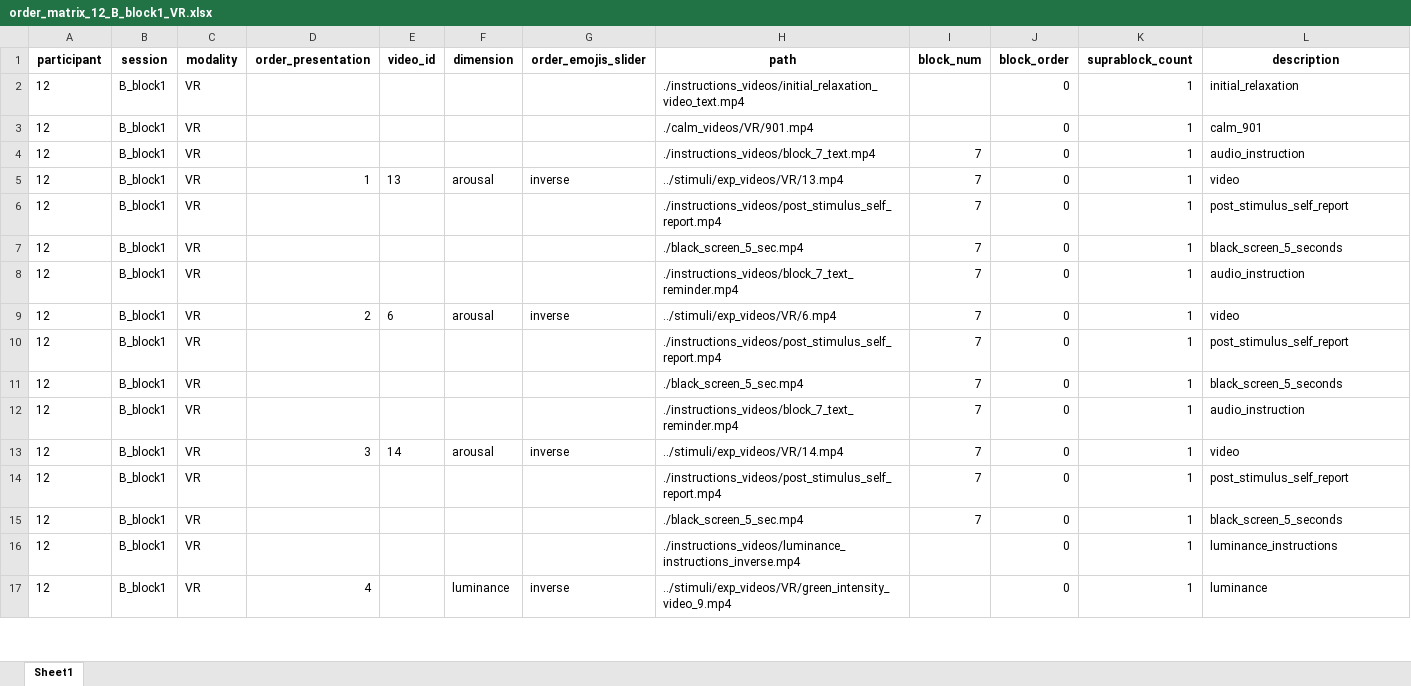
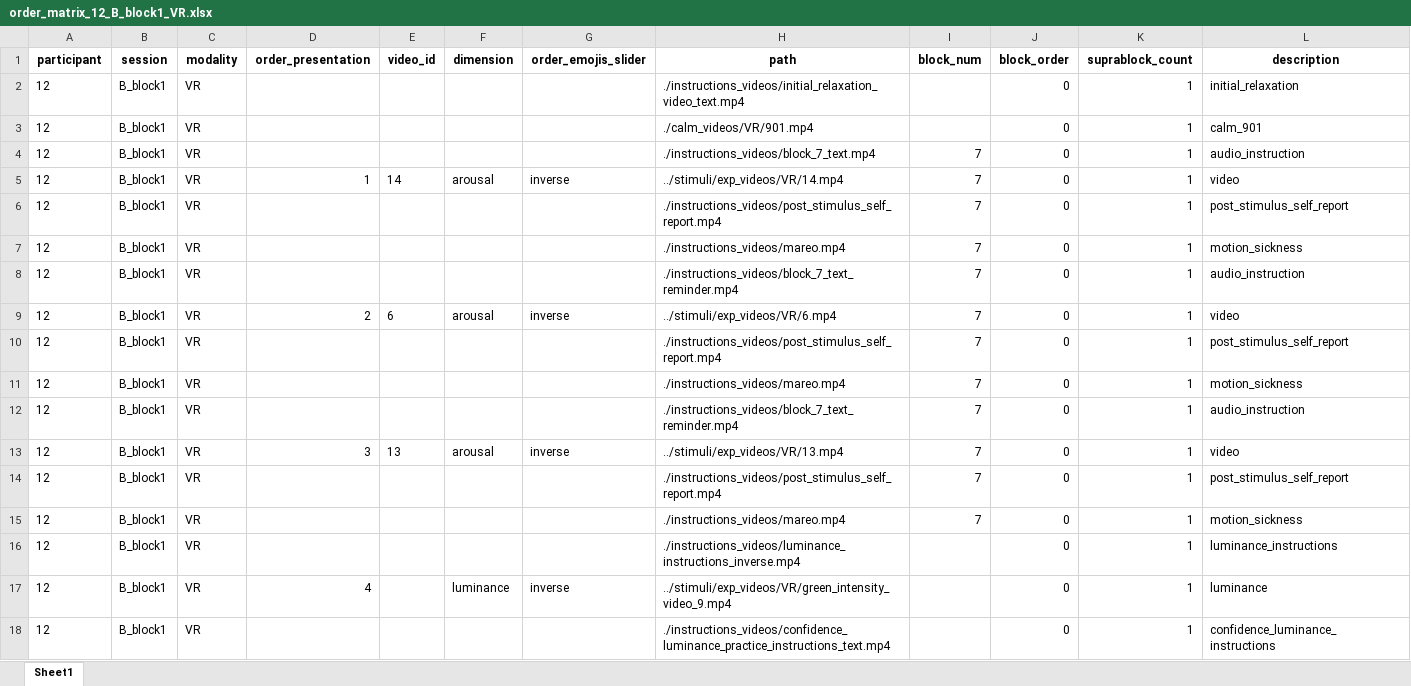
Before and after one commit to tomdamelio/experiment_VR, an Excel workbook: results/sub-12/order_matrix_12_B_block1_VR.xlsx, sheet Sheet1, drawn as a sheet; only a part is shown; values as stored, in another font and other column widths than the file's, no borders; the diff covers the shown part only; the diff names each change by its address in the sheet, - before the commit and + after, or states it on an @@ line.

```diff
--- a/results/sub-12/order_matrix_12_B_block1_VR.xlsx (sheet Sheet1)
+++ b/results/sub-12/order_matrix_12_B_block1_VR.xlsx (sheet Sheet1)
-E5 (video_id): 13
+E5 (video_id): 14
-H5 (path): ../stimuli/exp_videos/VR/13.mp4
+H5 (path): ../stimuli/exp_videos/VR/14.mp4
-H7 (path): ./black_screen_5_sec.mp4
+H7 (path): ./instructions_videos/mareo.mp4
-L7 (description): black_screen_5_seconds
+L7 (description): motion_sickness
-H11 (path): ./black_screen_5_sec.mp4
+H11 (path): ./instructions_videos/mareo.mp4
-L11 (description): black_screen_5_seconds
+L11 (description): motion_sickness
-E13 (video_id): 14
+E13 (video_id): 13
-H13 (path): ../stimuli/exp_videos/VR/14.mp4
+H13 (path): ../stimuli/exp_videos/VR/13.mp4
-H15 (path): ./black_screen_5_sec.mp4
+H15 (path): ./instructions_videos/mareo.mp4
-L15 (description): black_screen_5_seconds
+L15 (description): motion_sickness
+row 18: 12 | B_block1 | VR |  |  |  |  | ./instructions_videos/confidence_luminance_practice_instructions_text.mp4 |  | 0 | 1 | confidence_luminance_instructions
```
Also changed, not shown: 1 added row, 6 removed rows and 38 edited cells elsewhere in this sheet, results/sub-12/order_matrix_12_A_block1_VR.xlsx, results/sub-12/order_matrix_12_B_block2_VR.xlsx, 16 other files.
